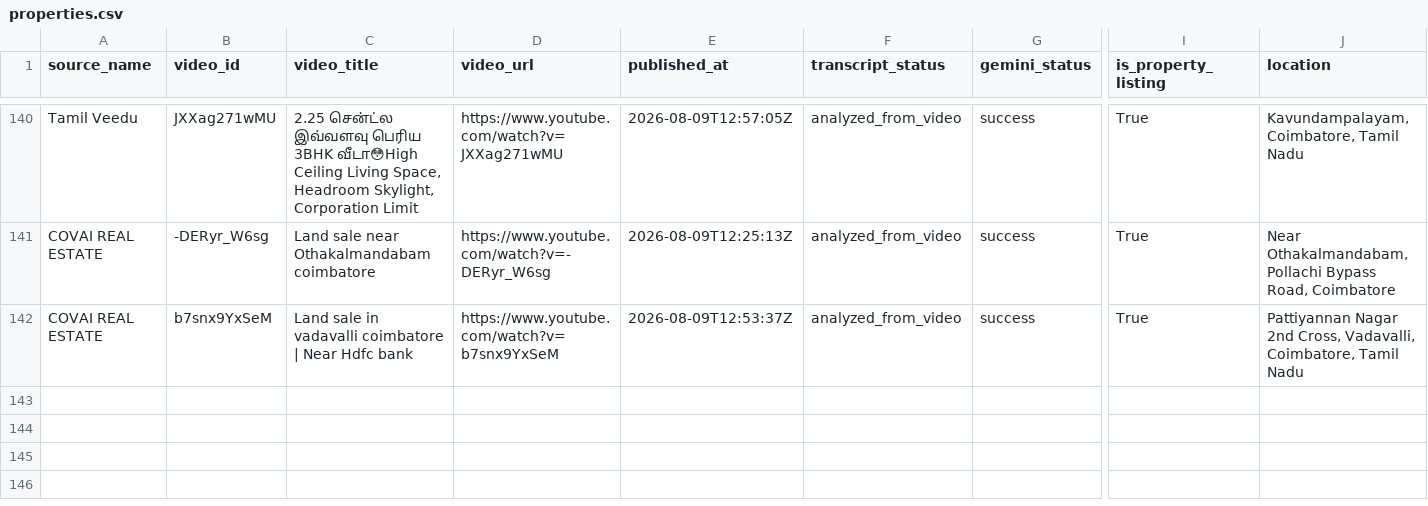
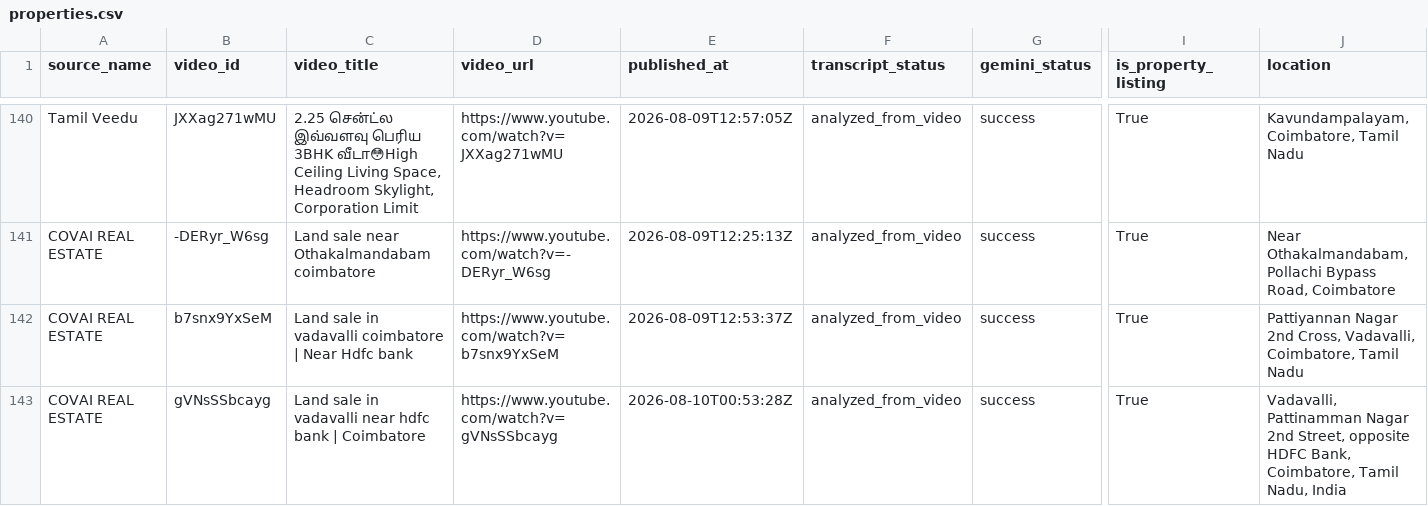
Before and after one commit to britsingh20-source/coimbatore-property-monitor, a CSV file: data/properties.csv, drawn as a sheet; only a part is shown, gaps mark what is left out; rows hold the shown columns only; the diff names each change by its address in the sheet, - before the commit and + after, or states it on an @@ line.

```diff
--- a/data/properties.csv
+++ b/data/properties.csv
+row 143: COVAI REAL ESTATE | gVNsSSbcayg | Land sale in vadavalli near hdfc bank | Coimbatore | https://www.youtube.com/watch?v=gVNsSSbcayg | 2026-08-10T00:53:28Z | analyzed_from_video | success | True | Vadavalli, Pattinamman Nagar 2nd Street, opposite HDFC Bank, Coimbatore, Tamil Nadu, India
```
Also changed, not shown: 2 other files.
